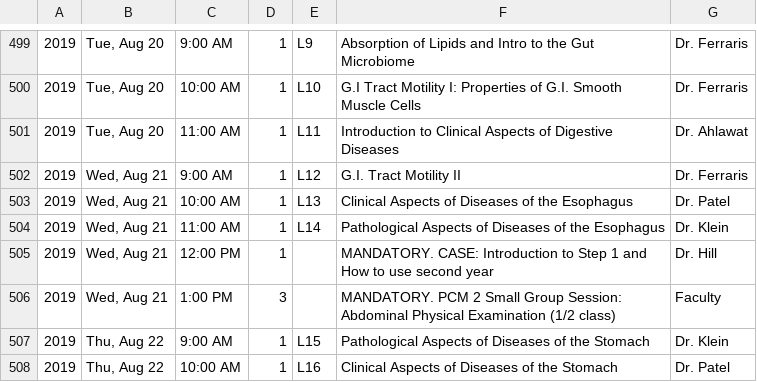
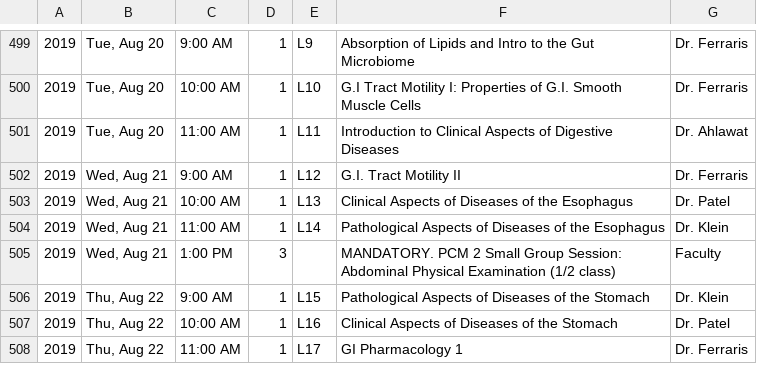
Before and after one commit to TheToolbox/njms.rocks, a CSV file: webserver/calendars/calendars/2022.csv, drawn as a sheet; only a part is shown, gaps mark what is left out; the shorter side is filled out with more unchanged rows.

Commit message:
Removing incorrectly listed 2022 event

```diff
--- a/webserver/calendars/calendars/2022.csv
+++ b/webserver/calendars/calendars/2022.csv
@@ -504,3 +504,2 @@
 2019,"Wed, Aug 21",11:00 AM,1,L14,Pathological Aspects of Diseases of the Esophagus ,Dr. Klein
-2019,"Wed, Aug 21",12:00 PM,1,,MANDATORY. CASE: Introduction to Step 1 and How to use second year ,Dr. Hill
 2019,"Wed, Aug 21",1:00 PM,3,,MANDATORY. PCM 2 Small Group Session: Abdominal Physical Examination (1/2 class),Faculty
```
